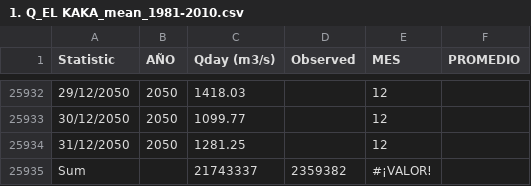
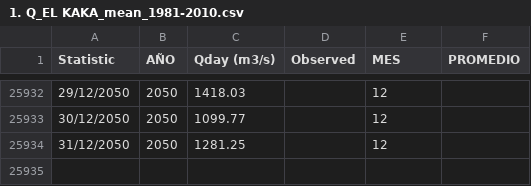
Before and after one commit to RoxannaGS/Proyecto-WEAP, a CSV file: 1. Q_EL KAKA_mean_1981-2010.csv, drawn as a sheet; only a part is shown, gaps mark what is left out; the diff names each change by its address in the sheet, - before the commit and + after, or states it on an @@ line.

Commit message:
Update 1. Q_EL KAKA_mean_1981-2010.csv

```diff
--- a/1. Q_EL KAKA_mean_1981-2010.csv
+++ b/1. Q_EL KAKA_mean_1981-2010.csv
-row 25935: Sum |  | 21743337 | 2359382 | #¡VALOR!
```
